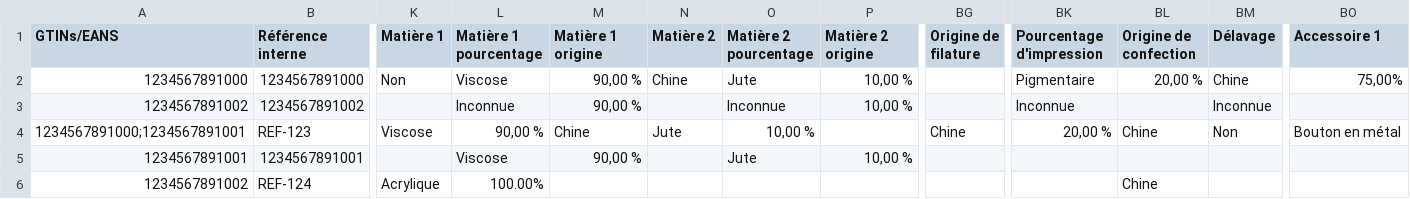
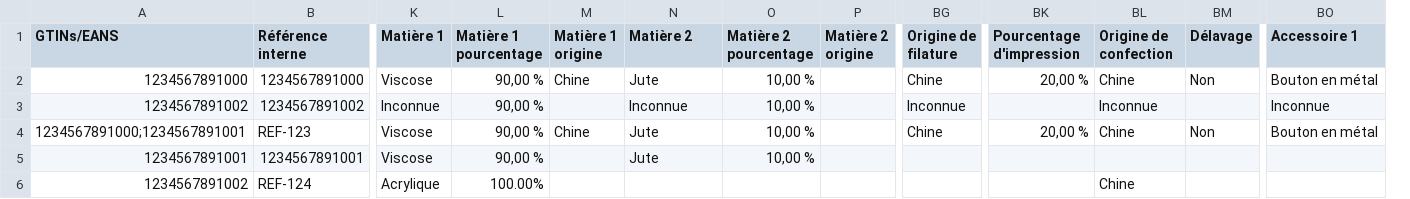
Before and after one commit to incubateur-ademe/ecopass, a CSV file: e2e/data/exemple.csv, drawn as a sheet; only a part is shown, gaps mark what is left out; removed rows and columns are numbered as before the commit, all else as after; the diff covers the shown part only; the diff names each change by its address in the sheet, - before the commit and + after, or states it on an @@ line.

Commit message:
feat: manage excel files (#37)

```diff
--- a/e2e/data/exemple.csv
+++ b/e2e/data/exemple.csv
-column L (Matière 1 pourcentage), rows 2-6: Viscose | Inconnue | 90,00 % | Viscose | 100.00%
+column P (Matière 2 origine), empty
-L1: Matière 1 origine
+L1: Matière 1 pourcentage
-M1: Matière 2
+M1: Matière 1 origine
-N1: Matière 2 pourcentage
+N1: Matière 2
-O1: Matière 2 origine
+O1: Matière 2 pourcentage
-K2 (Matière 1): Non
+K2 (Matière 1): Viscose
-BG2 (Origine de filature): (empty)
+BG2 (Origine de filature): Chine
-BK2 (Pourcentage d'impression): Pigmentaire
+BK2 (Pourcentage d'impression): 20,00 %
-BL2 (Origine de confection): 20,00 %
+BL2 (Origine de confection): Chine
-BM2 (Délavage): Chine
+BM2 (Délavage): Non
-BO2 (Accessoire 1): 75,00%
+BO2 (Accessoire 1): Bouton en métal
-K3 (Matière 1): (empty)
+K3 (Matière 1): Inconnue
-BG3 (Origine de filature): (empty)
+BG3 (Origine de filature): Inconnue
-BK3 (Pourcentage d'impression): Inconnue
+BK3 (Pourcentage d'impression): (empty)
-BL3 (Origine de confection): (empty)
+BL3 (Origine de confection): Inconnue
-BM3 (Délavage): Inconnue
+BM3 (Délavage): (empty)
-BO3 (Accessoire 1): (empty)
+BO3 (Accessoire 1): Inconnue
-L4 (Matière 1 pourcentage): Chine
+L4 (Matière 1 pourcentage): 90,00 %
-M4 (Matière 1 origine): Jute
+M4 (Matière 1 origine): Chine
-N4 (Matière 2): 10,00 %
+N4 (Matière 2): Jute
-O4 (Matière 2 pourcentage): (empty)
+O4 (Matière 2 pourcentage): 10,00 %
-K5 (Matière 1): (empty)
+K5 (Matière 1): Viscose
-L6 (Matière 1 pourcentage): (empty)
+L6 (Matière 1 pourcentage): 100.00%
```
Also changed, not shown: 53 edited cells elsewhere in this file, 21 other files.
